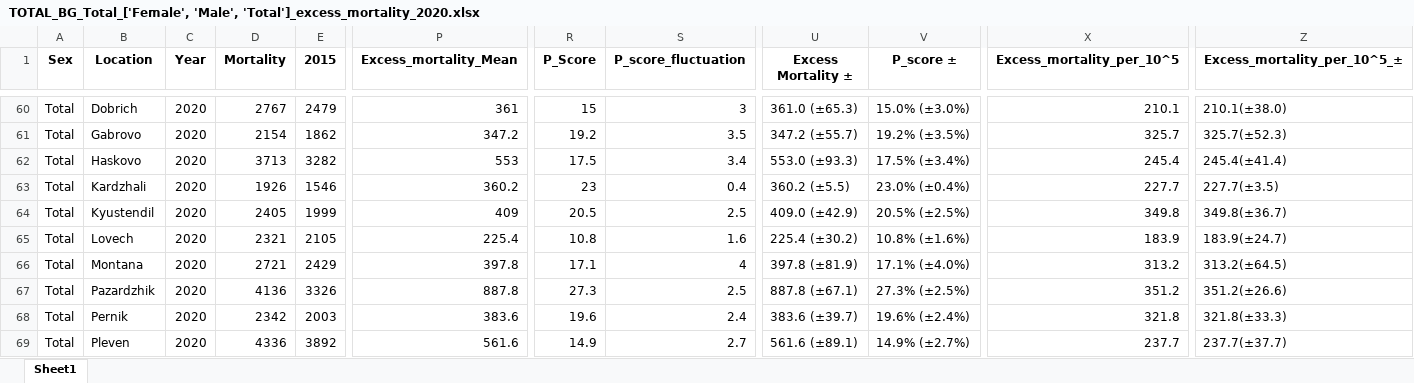
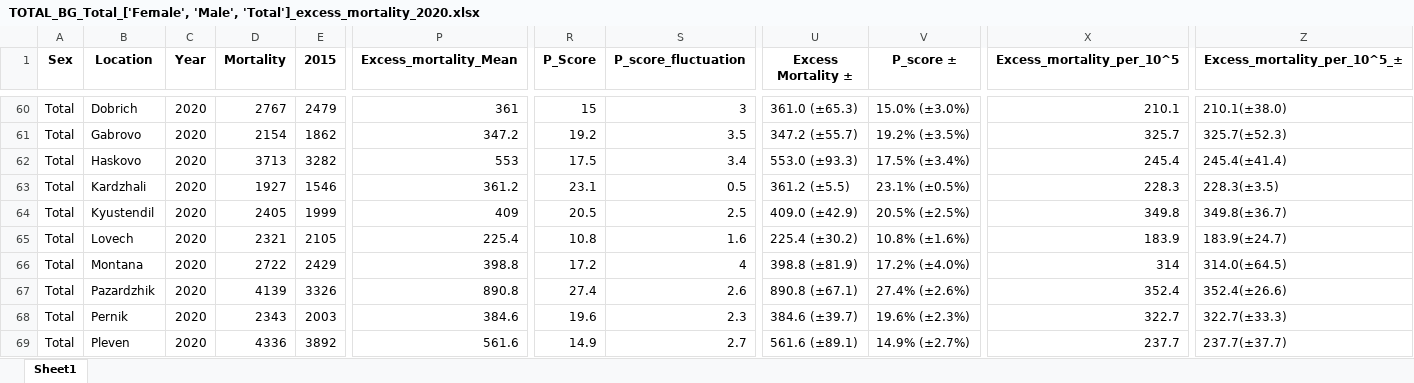
Before and after one commit to Mlad-en/COV-BG, an Excel workbook: data_output/Excess Mortality/Regions/TOTAL_BG_Total_['Female', 'Male', 'Total']_excess_mortality_2020.xlsx, sheet Sheet1, drawn as a sheet; only a part is shown, gaps mark what is left out; values as stored, in another font and other column widths than the file's, no borders; the diff covers the shown part only; the diff names each change by its address in the sheet, - before the commit and + after, or states it on an @@ line.

```diff
--- a/data_output/Excess Mortality/Regions/TOTAL_BG_Total_['Female', 'Male', 'Total']_excess_mortality_2020.xlsx (sheet Sheet1)
+++ b/data_output/Excess Mortality/Regions/TOTAL_BG_Total_['Female', 'Male', 'Total']_excess_mortality_2020.xlsx (sheet Sheet1)
-D63 (Mortality): 1926
+D63 (Mortality): 1927
-P63 (Excess_mortality_Mean): 360.2
+P63 (Excess_mortality_Mean): 361.2
-R63 (P_Score): 23
+R63 (P_Score): 23.1
-S63 (P_score_fluctuation): 0.4
+S63 (P_score_fluctuation): 0.5
-U63 (Excess Mortality ±): 360.2 (±5.5)
+U63 (Excess Mortality ±): 361.2 (±5.5)
-V63 (P_score ±): 23.0% (±0.4%)
+V63 (P_score ±): 23.1% (±0.5%)
-X63 (Excess_mortality_per_10^5): 227.7
+X63 (Excess_mortality_per_10^5): 228.3
-Z63 (Excess_mortality_per_10^5_±): 227.7(±3.5)
+Z63 (Excess_mortality_per_10^5_±): 228.3(±3.5)
-D66 (Mortality): 2721
+D66 (Mortality): 2722
-P66 (Excess_mortality_Mean): 397.8
+P66 (Excess_mortality_Mean): 398.8
-R66 (P_Score): 17.1
+R66 (P_Score): 17.2
-U66 (Excess Mortality ±): 397.8 (±81.9)
+U66 (Excess Mortality ±): 398.8 (±81.9)
-V66 (P_score ±): 17.1% (±4.0%)
+V66 (P_score ±): 17.2% (±4.0%)
-X66 (Excess_mortality_per_10^5): 313.2
+X66 (Excess_mortality_per_10^5): 314
-Z66 (Excess_mortality_per_10^5_±): 313.2(±64.5)
+Z66 (Excess_mortality_per_10^5_±): 314.0(±64.5)
-D67 (Mortality): 4136
+D67 (Mortality): 4139
-P67 (Excess_mortality_Mean): 887.8
+P67 (Excess_mortality_Mean): 890.8
-R67 (P_Score): 27.3
+R67 (P_Score): 27.4
-S67 (P_score_fluctuation): 2.5
+S67 (P_score_fluctuation): 2.6
-U67 (Excess Mortality ±): 887.8 (±67.1)
+U67 (Excess Mortality ±): 890.8 (±67.1)
-V67 (P_score ±): 27.3% (±2.5%)
+V67 (P_score ±): 27.4% (±2.6%)
-X67 (Excess_mortality_per_10^5): 351.2
+X67 (Excess_mortality_per_10^5): 352.4
-Z67 (Excess_mortality_per_10^5_±): 351.2(±26.6)
+Z67 (Excess_mortality_per_10^5_±): 352.4(±26.6)
-D68 (Mortality): 2342
+D68 (Mortality): 2343
-P68 (Excess_mortality_Mean): 383.6
+P68 (Excess_mortality_Mean): 384.6
-S68 (P_score_fluctuation): 2.4
+S68 (P_score_fluctuation): 2.3
-U68 (Excess Mortality ±): 383.6 (±39.7)
+U68 (Excess Mortality ±): 384.6 (±39.7)
-V68 (P_score ±): 19.6% (±2.4%)
+V68 (P_score ±): 19.6% (±2.3%)
-X68 (Excess_mortality_per_10^5): 321.8
+X68 (Excess_mortality_per_10^5): 322.7
-Z68 (Excess_mortality_per_10^5_±): 321.8(±33.3)
+Z68 (Excess_mortality_per_10^5_±): 322.7(±33.3)
```
Also changed, not shown: 201 edited cells elsewhere in this sheet, data_output/Excess Mortality/Regions/WEEKLY_BG_Total_['Female', 'Male', 'Total']_excess_mortality_2020.xlsx, data_output/Excess Mortality/Regions/bg_total_excess_mortality_by_loc_sex_age.xlsx, 6 other files.
